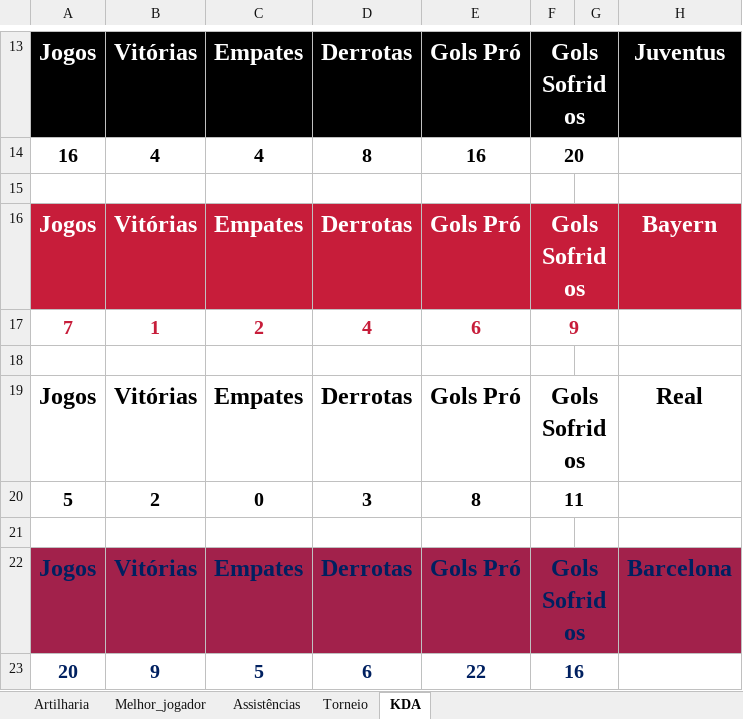
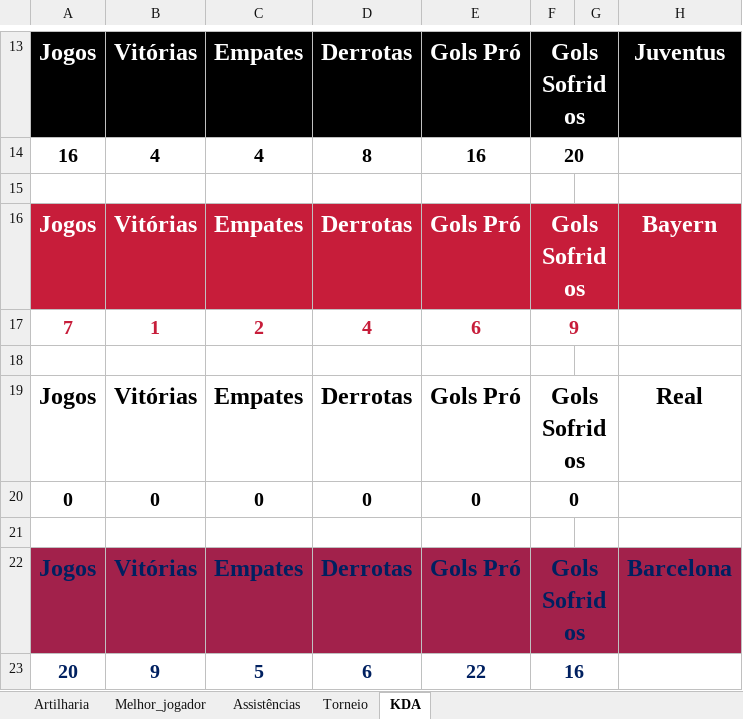
Before and after one commit to PaulinoBrunoMar/tuf.github.io, an Excel workbook: Dados/Dados_Torneio.xlsx, sheet KDA, drawn as a sheet; only a part is shown, gaps mark what is left out; values as stored, in another font and other column widths than the file's, no borders; removed rows and columns are numbered as before the commit, all else as after; the diff names each change by its address in the sheet, - before the commit and + after, or states it on an @@ line.

```diff
--- a/Dados/Dados_Torneio.xlsx (sheet KDA)
+++ b/Dados/Dados_Torneio.xlsx (sheet KDA)
-row 20: 5 | 2 | 0 | 3 | 8 | 11
+row 20: 0 | 0 | 0 | 0 | 0 | 0
```
Also changed, not shown: 5 other files.
